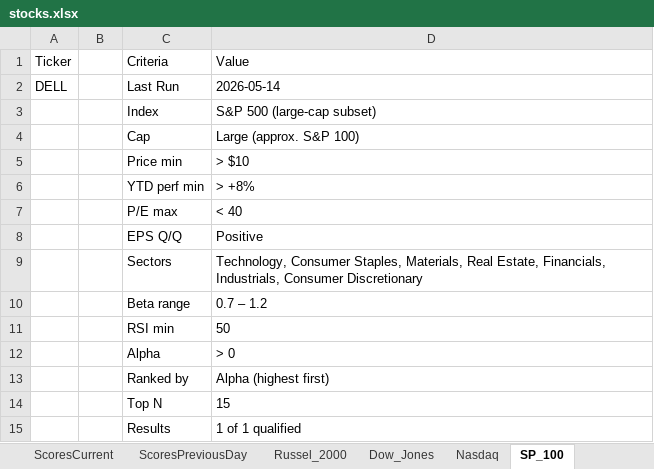
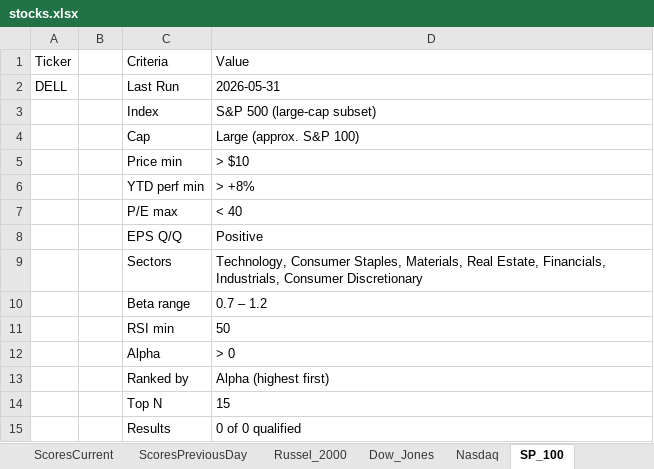
Before and after one commit to srijaipur/stocks-analytics-engine, an Excel workbook: data/stocks.xlsx, sheet SP_100, drawn as a sheet; values as stored, in another font and other column widths than the file's, no borders; the diff names each change by its address in the sheet, - before the commit and + after, or states it on an @@ line.

```diff
--- a/data/stocks.xlsx (sheet SP_100)
+++ b/data/stocks.xlsx (sheet SP_100)
-D2: 2026-05-14
+D2: 2026-05-31
-D15: 1 of 1 qualified
+D15: 0 of 0 qualified
```
Also changed, not shown: sheet Nasdaq, sheet Russel_2000, sheet Dow_Jones, 12 other files.
